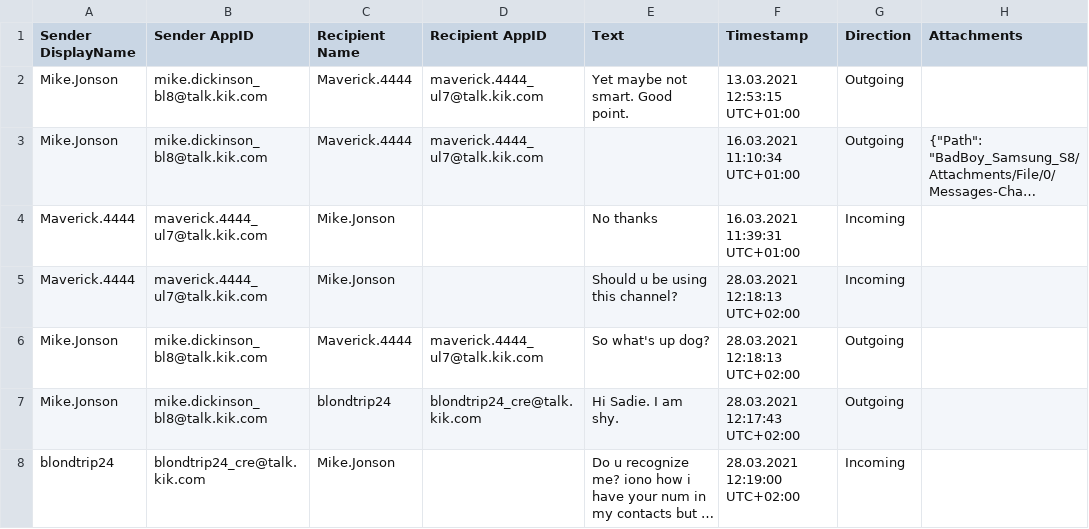
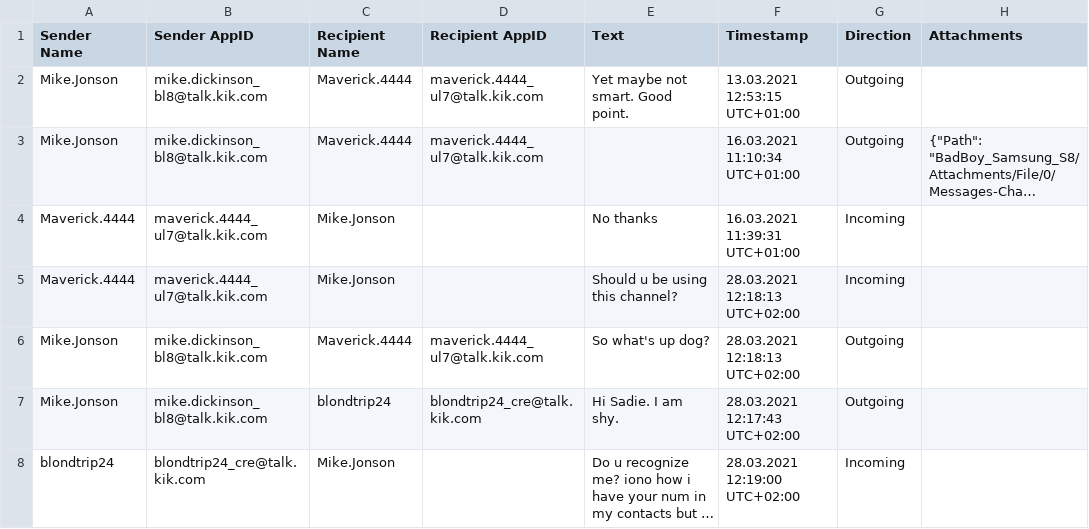
Before and after one commit to QuentinStickler/sachverst-ndiger, a CSV file: python_output.csv, drawn as a sheet; only a part is shown; long unchanged cells end in ….

Commit message:
changed Display Name to Name

```diff
--- a/python_output.csv
+++ b/python_output.csv
@@ -1,2 +1,2 @@
-Sender DisplayName|Sender AppID|Recipient Name|Recipient AppID|Text|Timestamp|Direction|Attachments
+Sender Name|Sender AppID|Recipient Name|Recipient AppID|Text|Timestamp|Direction|Attachments
 Mike.Jonson|mike.dickinson_bl8@talk.kik.com|Maverick.4444|maverick.4444_ul7@talk.kik.com|Yet maybe not smart. Good point.|13.03.2021 12:53:15 UTC+01:00|Outgoing|
```
